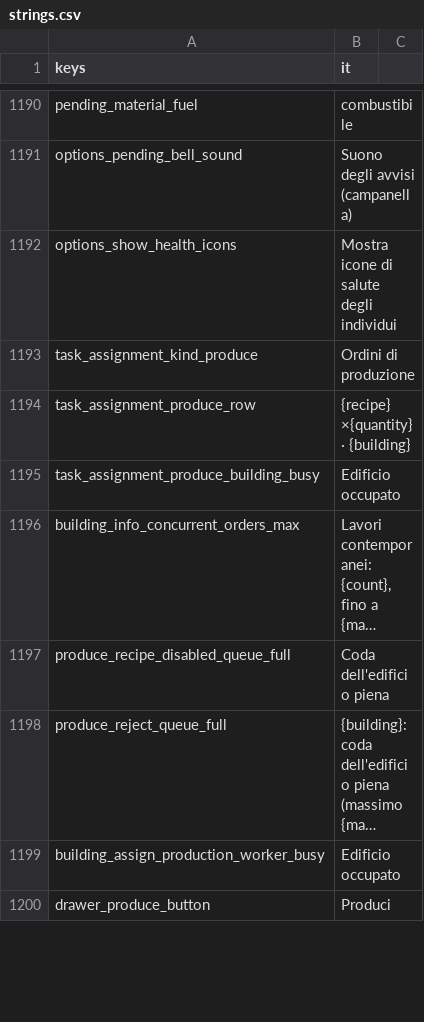
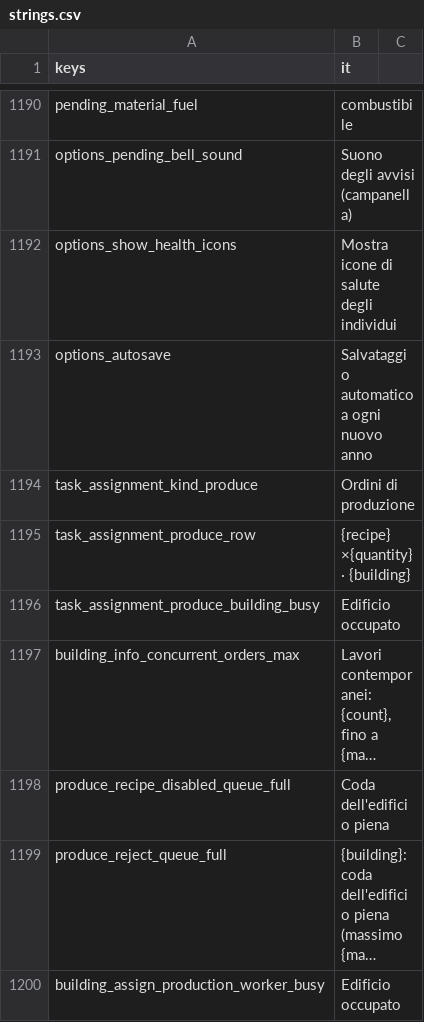
Before and after one commit to Franz1979/TheSecondBeginning, a CSV file: translations/strings.csv, drawn as a sheet; only a part is shown, gaps mark what is left out; the shorter side is filled out with more unchanged rows; long unchanged cells end in ….

```diff
--- a/translations/strings.csv
+++ b/translations/strings.csv
@@ -1192,2 +1192,3 @@ options_pending_bell_sound,Suono degli avvisi (campanella)
 options_show_health_icons,Mostra icone di salute degli individui
+options_autosave,Salvataggio automatico a ogni nuovo anno
 task_assignment_kind_produce,Ordini di produzione
```
Also changed, not shown: translations/strings.en.csv, 14 other files.
